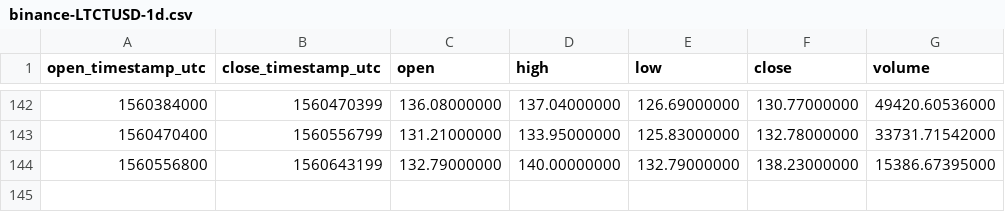
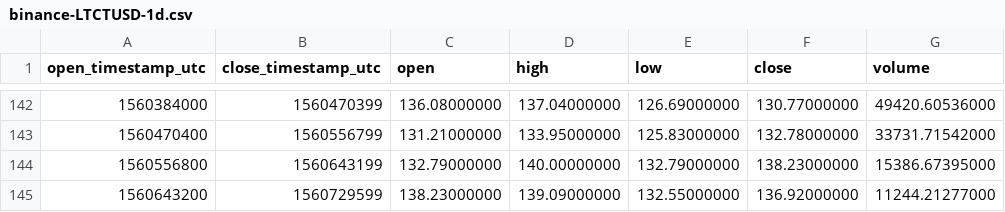
Before and after one commit to cryptobigbro/binance-LTCTUSD, a CSV file: binance-LTCTUSD-1d.csv, drawn as a sheet; only a part is shown, gaps mark what is left out.

```diff
--- a/binance-LTCTUSD-1d.csv
+++ b/binance-LTCTUSD-1d.csv
@@ -144 +144,2 @@ open_timestamp_utc,close_timestamp_utc,open,high,low,close,volume
 1560556800,1560643199,132.79000000,140.00000000,132.79000000,138.23000000,15386.67395000
+1560643200,1560729599,138.23000000,139.09000000,132.55000000,136.92000000,11244.21277000
```
Also changed, not shown: binance-LTCTUSD-1h.csv.
